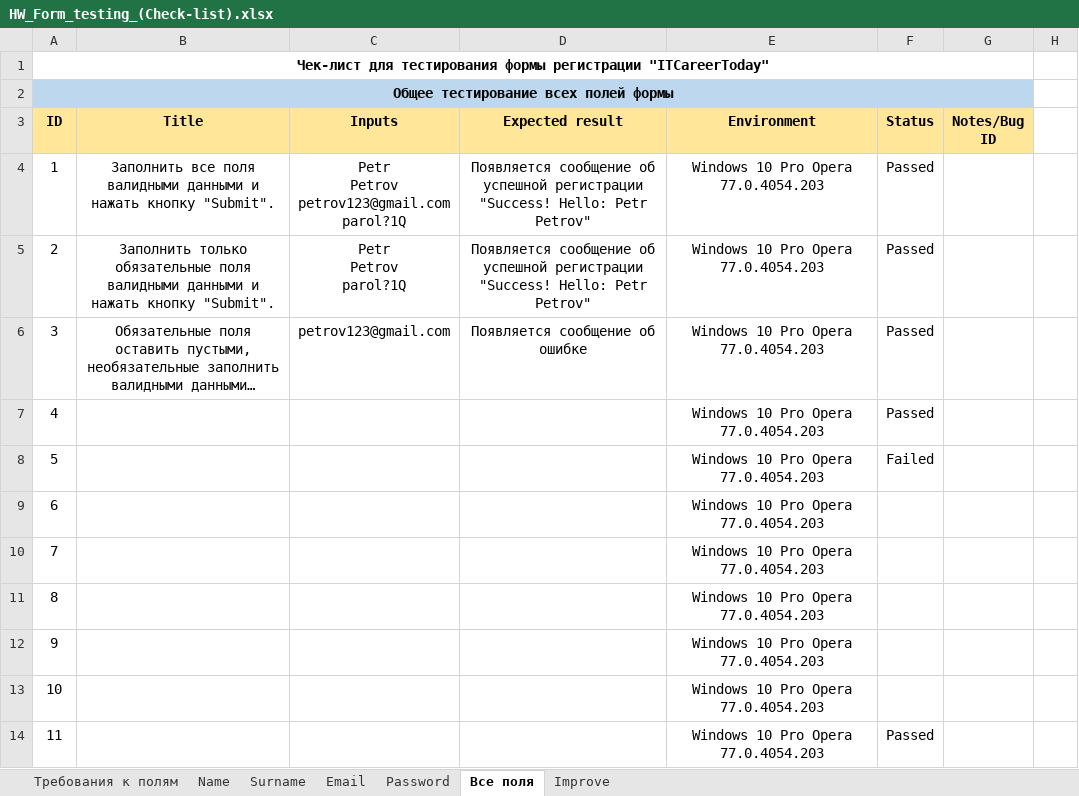
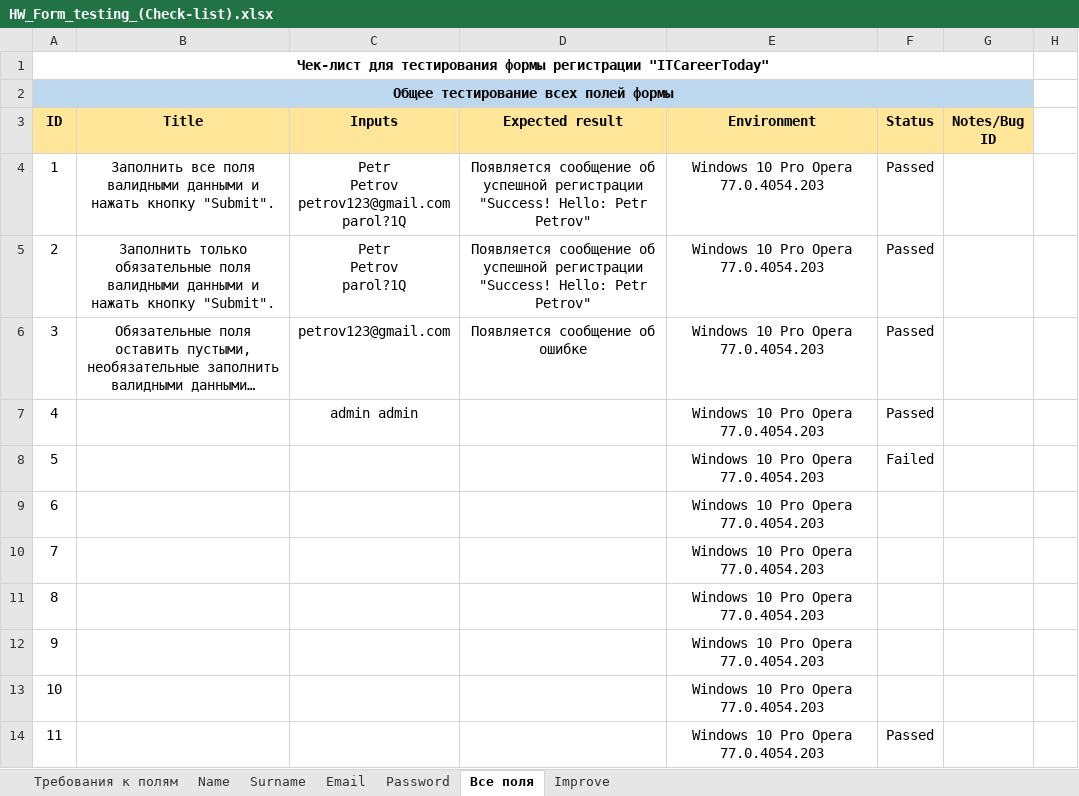
Before and after one commit to MovchanOlexiy/Test_Theory, an Excel workbook: HW_Form_testing_(Check-list).xlsx, sheet Все поля, drawn as a sheet; only a part is shown; long unchanged cells end in …; values as stored, in another font and other column widths than the file's, no borders; conditional formats not drawn; the diff names each change by its address in the sheet, - before the commit and + after, or states it on an @@ line.

```diff
--- a/HW_Form_testing_(Check-list).xlsx (sheet Все поля)
+++ b/HW_Form_testing_(Check-list).xlsx (sheet Все поля)
-C7 (Inputs): (empty)
+C7 (Inputs): admin admin
```
Also changed, not shown: sheet Password, sheet Surname.
